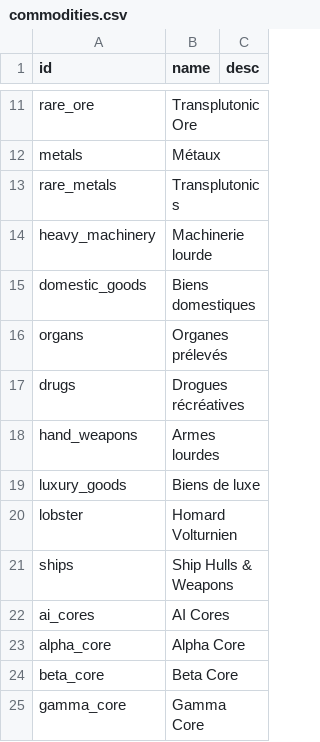
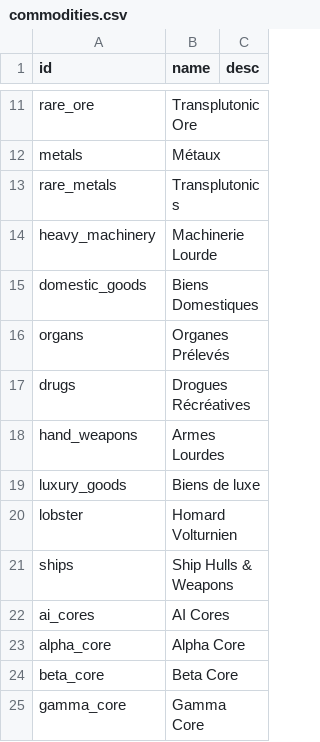
Before and after one commit to grena/starsector_french_translation_mod, a CSV file: translations/campaign/commodities.csv, drawn as a sheet; only a part is shown, gaps mark what is left out.

```diff
--- a/translations/campaign/commodities.csv
+++ b/translations/campaign/commodities.csv
@@ -13,7 +13,7 @@
 "rare_metals","Transplutonics",""
-"heavy_machinery","Machinerie lourde",""
-"domestic_goods","Biens domestiques",""
-"organs","Organes prélevés",""
-"drugs","Drogues récréatives",""
-"hand_weapons","Armes lourdes",""
+"heavy_machinery","Machinerie Lourde",""
+"domestic_goods","Biens Domestiques",""
+"organs","Organes Prélevés",""
+"drugs","Drogues Récréatives",""
+"hand_weapons","Armes Lourdes",""
 "luxury_goods","Biens de luxe",""
```
Also changed, not shown: translations/campaign/abilities.csv.
